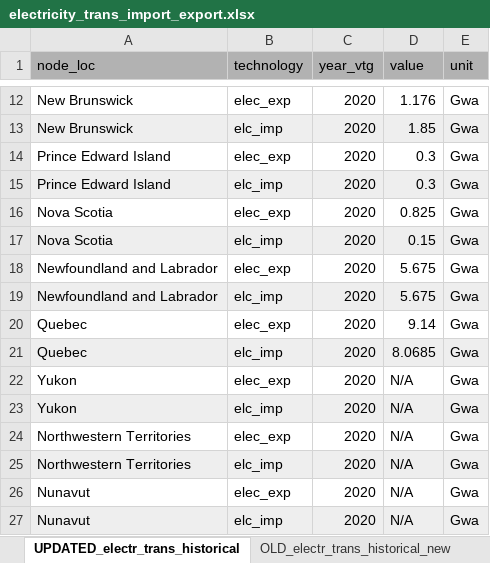
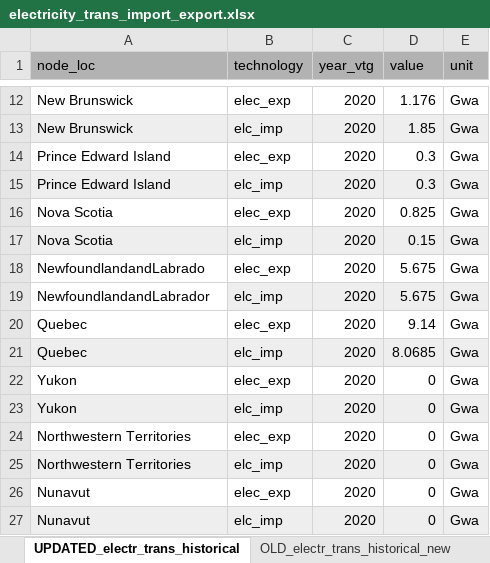
Before and after one commit to awais307/message-ix-canada, an Excel workbook: data/CODERS_data/electricity_trans_import_export.xlsx, sheet UPDATED_electr_trans_historical, drawn as a sheet; only a part is shown, gaps mark what is left out; values as stored, in another font and other column widths than the file's, no borders; the diff names each change by its address in the sheet, - before the commit and + after, or states it on an @@ line.

Commit message:
Restructure and add data files

```diff
--- a/data/CODERS_data/electricity_trans_import_export.xlsx (sheet UPDATED_electr_trans_historical)
+++ b/data/CODERS_data/electricity_trans_import_export.xlsx (sheet UPDATED_electr_trans_historical)
-A18 (node_loc): Newfoundland and Labrador
+A18 (node_loc): NewfoundlandandLabrado
-A19 (node_loc): Newfoundland and Labrador
+A19 (node_loc): NewfoundlandandLabrador
-A19 fill: #EEEEEE
+A19 fill: none
-D22:D27 (value): N/A
+D22:D27 (value): 0
```
Also changed, not shown: data/provincial_sources/Natural_Gas_Data.xlsx, 26 other files.
